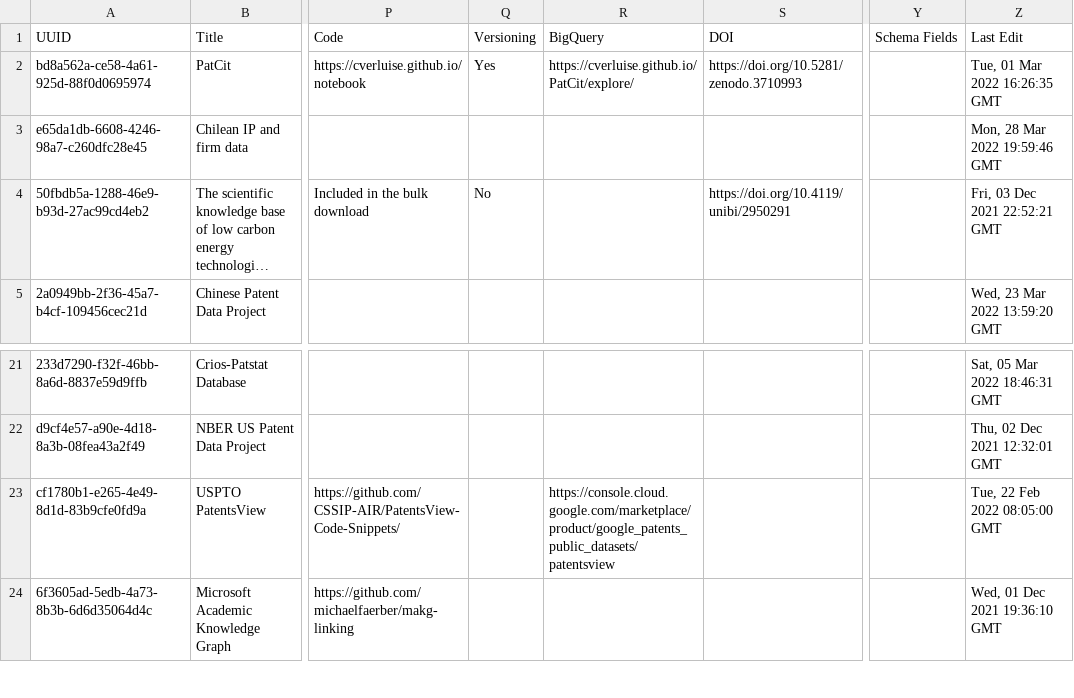
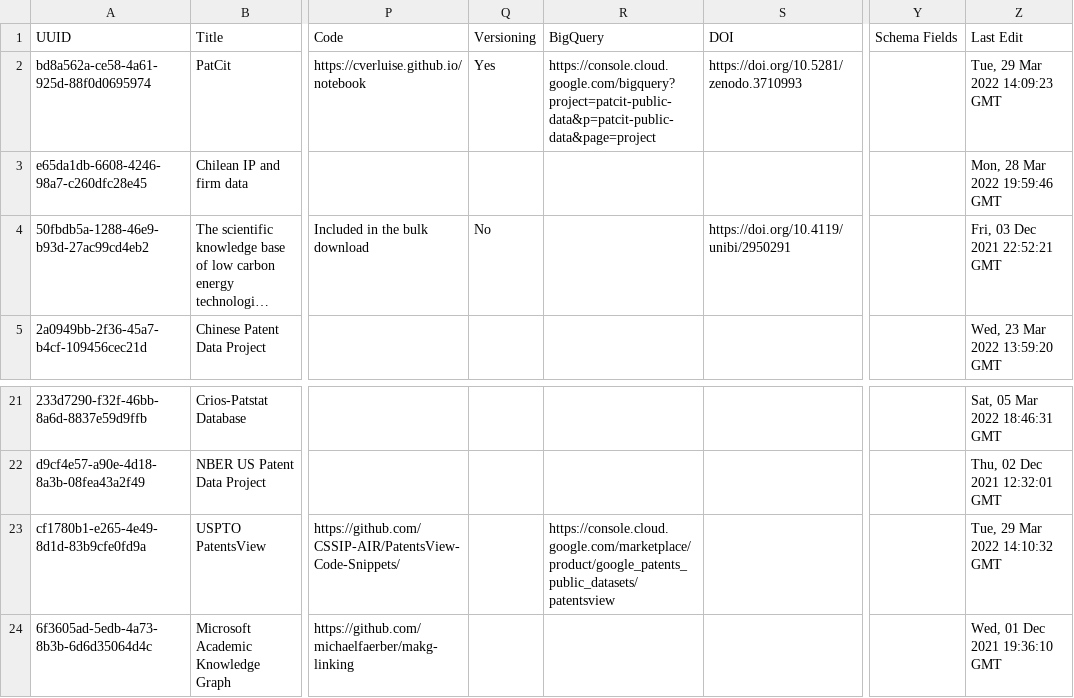
Before and after one commit to Innovation-Information-Initiative/Open-Innovation-Dataset-Index, a CSV file: index_archive/Open_Innovation_Datasets.csv, drawn as a sheet; only a part is shown, gaps mark what is left out; long unchanged cells end in …; the diff names each change by its address in the sheet, - before the commit and + after, or states it on an @@ line.

```diff
--- a/index_archive/Open_Innovation_Datasets.csv
+++ b/index_archive/Open_Innovation_Datasets.csv
-R2 (BigQuery): https://cverluise.github.io/PatCit/explore/
+R2 (BigQuery): https://console.cloud.google.com/bigquery?project=patcit-public-data&p=patcit-public-data&page=project
-Z2 (Last Edit): Tue, 01 Mar 2022 16:26:35 GMT
+Z2 (Last Edit): Tue, 29 Mar 2022 14:09:23 GMT
-Z23 (Last Edit): Tue, 22 Feb 2022 08:05:00 GMT
+Z23 (Last Edit): Tue, 29 Mar 2022 14:10:32 GMT
```
Also changed, not shown: 2 other files.
